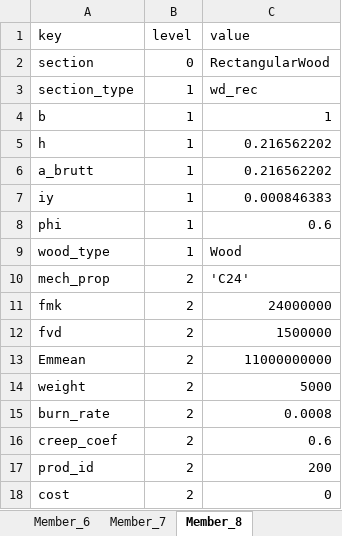
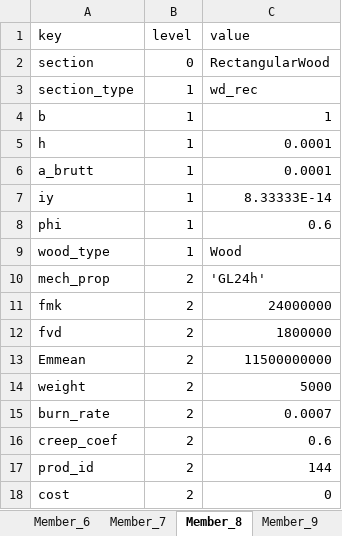
Before and after one commit to gat-dse/StustainabilityDrivenStructuralDesign, an Excel workbook: Resultate/Members_wd_rec.xlsx, sheet Member_8, drawn as a sheet; only a part is shown; values as stored, in another font and other column widths than the file's, no borders; the diff covers the shown part only; the diff names each change by its address in the sheet, - before the commit and + after, or states it on an @@ line.

```diff
--- a/Resultate/Members_wd_rec.xlsx (sheet Member_8)
+++ b/Resultate/Members_wd_rec.xlsx (sheet Member_8)
+sheet tab: Member_9
-C5:C6 (value): 0.216562202
+C5:C6 (value): 0.0001
-C7 (value): 0.000846383
+C7 (value): 8.33333E-14
-C10 (value): 'C24'
+C10 (value): 'GL24h'
-C12 (value): 1500000
+C12 (value): 1800000
-C13 (value): 11000000000
+C13 (value): 11500000000
-C15 (value): 0.0008
+C15 (value): 0.0007
-C17 (value): 200
+C17 (value): 144
```
Also changed, not shown: 36 edited cells elsewhere in this sheet, sheet Member_5, sheet Member_2, sheet Member_1, sheet Member_7, sheet Member_4, sheet Member_3, 1 more sheet, other sheet tabs, Resultate/Members_wd_rib.xlsx, 6 other files.
